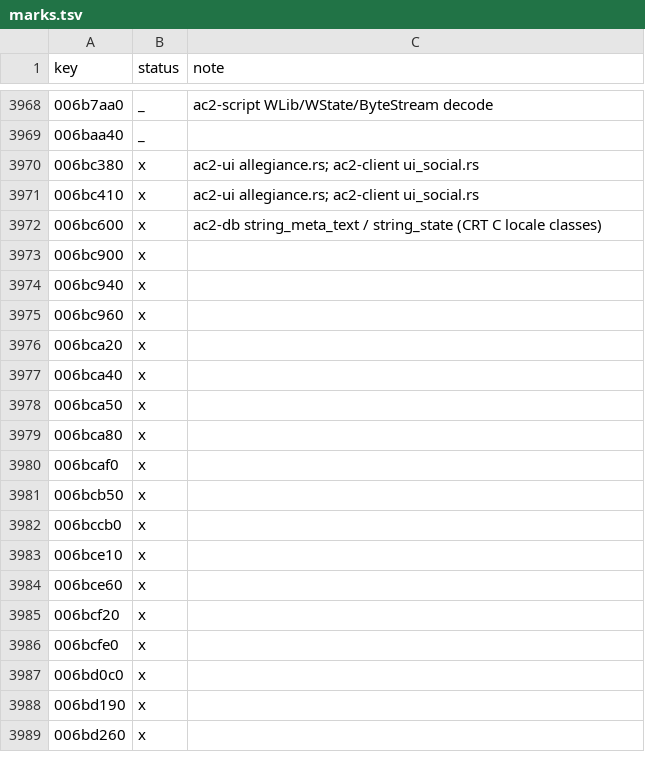
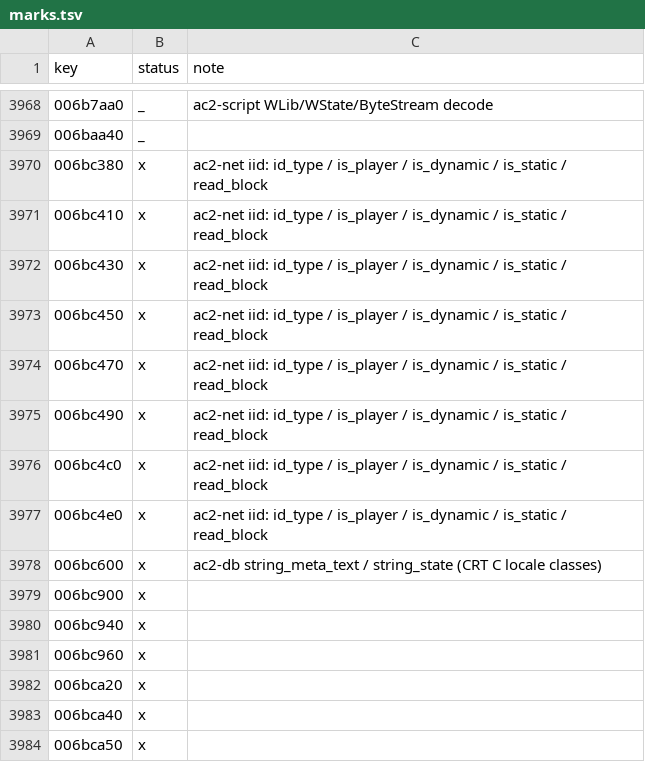
Before and after one commit to CrimsonMage/AC2_Rusted, a TSV file: docs/retail-catalog/marks.tsv, drawn as a sheet; only a part is shown, gaps mark what is left out; the shorter side is filled out with more unchanged rows.

Commit message:
ac2-net, legions-server-double: instance id kinds; the double's characters are players
ac2_net::iid ports IIDUtils::GetType and the Verify* checks (the high word's
top byte: 0x80 dynamic, 0x40 static, 0x20 player, 0x11 UI, 0x13 temporary,
the camera's ids) and ReadBlock. The double's 0x5000.. ids read as static;
its player, created character, Birch and the test characters are now
player ids (0x2000..; Birch still hashes after the player so it lists first),
its creatures and items dynamic (0x8000..). Nothing in the session or the
physics reads the type byte; the scripts ask through gReservedIDs (not bound
in the VM yet).

```diff
--- a/docs/retail-catalog/marks.tsv
+++ b/docs/retail-catalog/marks.tsv
@@ -3969,4 +3969,10 @@ key	status	note
 006baa40	_	
-006bc380	x	ac2-ui allegiance.rs; ac2-client ui_social.rs
-006bc410	x	ac2-ui allegiance.rs; ac2-client ui_social.rs
+006bc380	x	ac2-net iid: id_type / is_player / is_dynamic / is_static / read_block
+006bc410	x	ac2-net iid: id_type / is_player / is_dynamic / is_static / read_block
+006bc430	x	ac2-net iid: id_type / is_player / is_dynamic / is_static / read_block
+006bc450	x	ac2-net iid: id_type / is_player / is_dynamic / is_static / read_block
+006bc470	x	ac2-net iid: id_type / is_player / is_dynamic / is_static / read_block
+006bc490	x	ac2-net iid: id_type / is_player / is_dynamic / is_static / read_block
+006bc4c0	x	ac2-net iid: id_type / is_player / is_dynamic / is_static / read_block
+006bc4e0	x	ac2-net iid: id_type / is_player / is_dynamic / is_static / read_block
 006bc600	x	ac2-db string_meta_text / string_state (CRT C locale classes)
```
Also changed, not shown: 15 other files.
